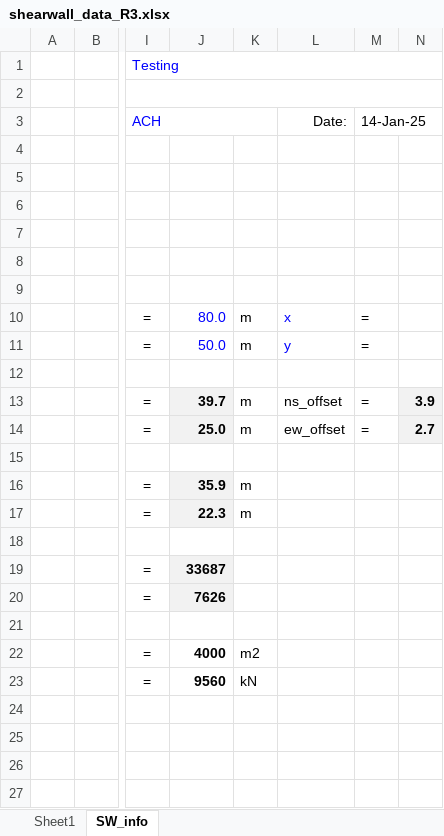
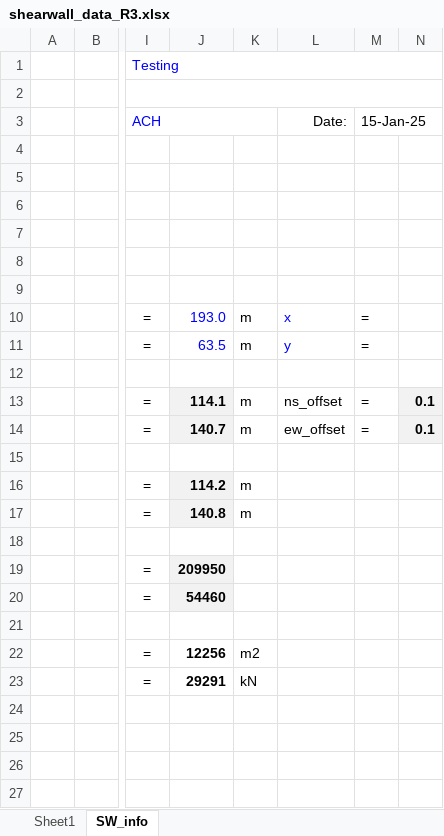
Before and after one commit to arman-rjc/Wood_frame_Shear_Wall_Tools_Development, an Excel workbook: shearwall_data_R3.xlsx, sheet SW_info, drawn as a sheet; only a part is shown, gaps mark what is left out; values as stored, in another font and other column widths than the file's, no borders; charts and pictures not drawn; the diff covers the shown part only; the diff names each change by its address in the sheet, - before the commit and + after, or states it on an @@ line.

```diff
--- a/shearwall_data_R3.xlsx (sheet SW_info)
+++ b/shearwall_data_R3.xlsx (sheet SW_info)
-M3: 14-Jan-25
+M3: 15-Jan-25
-J10: 80.0
+J10: 193.0
-J11: 50.0
+J11: 63.5
-J13: 39.7
+J13: 114.1
-N13: 3.9
+N13: 0.1
-J14: 25.0
+J14: 140.7
-N14: 2.7
+N14: 0.1
-J16: 35.9
+J16: 114.2
-J17: 22.3
+J17: 140.8
-J19: 33687
+J19: 209950
-J20: 7626
+J20: 54460
-J22: 4000
+J22: 12256
-J23: 9560
+J23: 29291
```
Also changed, not shown: 20 added rows and 20 removed rows elsewhere in this sheet, charts or pictures, 4 other files.
